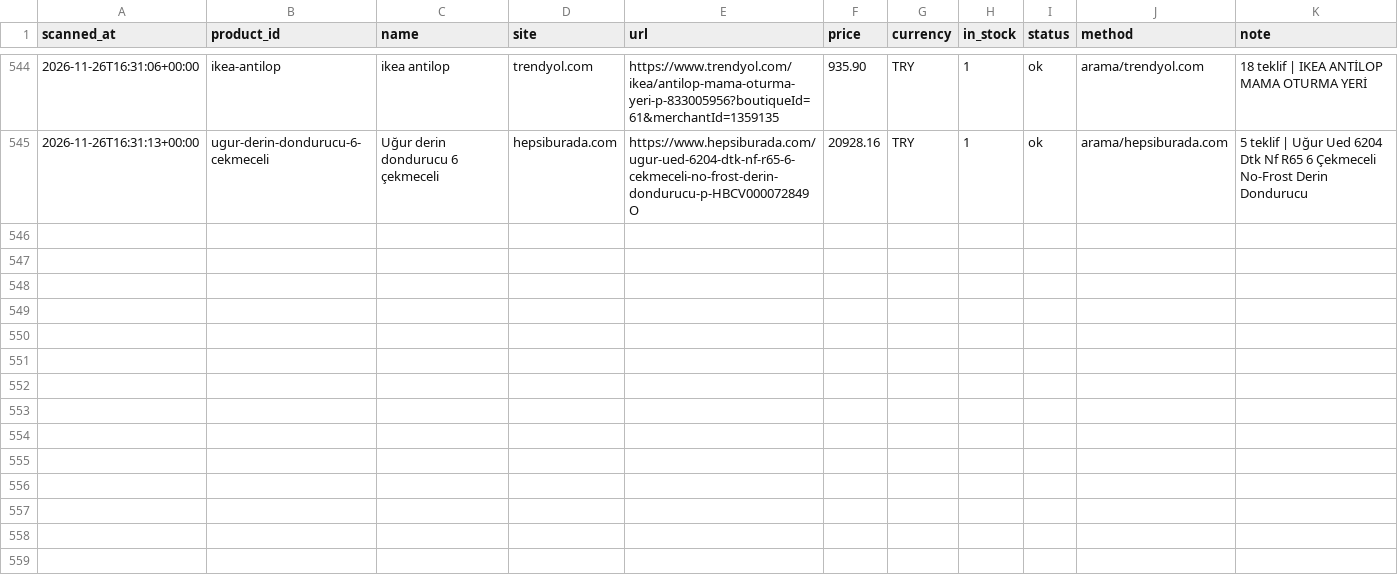
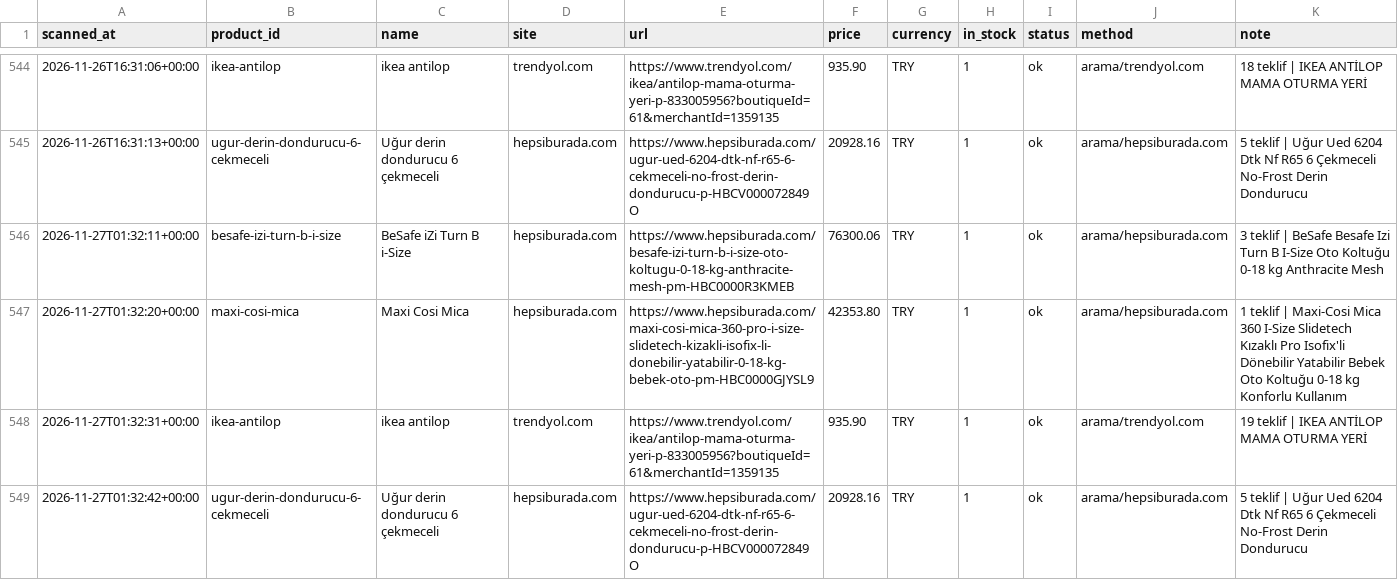
Before and after one commit to kaan2635/fiyat-takip, a CSV file: data/history.csv, drawn as a sheet; only a part is shown, gaps mark what is left out; the diff names each change by its address in the sheet, - before the commit and + after, or states it on an @@ line.

```diff
--- a/data/history.csv
+++ b/data/history.csv
+row 546: 2026-11-27T01:32:11+00:00 | besafe-izi-turn-b-i-size | BeSafe iZi Turn B i-Size | hepsiburada.com | https://www.hepsiburada.com/besafe-izi-turn-b-i-size-oto-koltugu-0-18-kg-anthracite-mesh-pm-HBC0000R3KMEB | 76300.06 | TRY | 1 | ok | arama/hepsiburada.com | 3 teklif | BeSafe Besafe Izi Turn B I-Size Oto Koltuğu 0-18 kg Anthracite Mesh
+row 547: 2026-11-27T01:32:20+00:00 | maxi-cosi-mica | Maxi Cosi Mica | hepsiburada.com | https://www.hepsiburada.com/maxi-cosi-mica-360-pro-i-size-slidetech-kizakli-isofix-li-donebilir-yatabilir-0-18-kg-bebek-oto-pm-HBC0000GJYSL9 | 42353.80 | TRY | 1 | ok | arama/hepsiburada.com | 1 teklif | Maxi-Cosi Mica 360 I-Size Slidetech Kızaklı Pro Isofix'li Dönebilir Yatabilir Bebek Oto Koltuğu 0-18 kg Konforlu Kullanım
+row 548: 2026-11-27T01:32:31+00:00 | ikea-antilop | ikea antilop | trendyol.com | https://www.trendyol.com/ikea/antilop-mama-oturma-yeri-p-833005956?boutiqueId=61&merchantId=1359135 | 935.90 | TRY | 1 | ok | arama/trendyol.com | 19 teklif | IKEA ANTİLOP MAMA OTURMA YERİ
+row 549: 2026-11-27T01:32:42+00:00 | ugur-derin-dondurucu-6-cekmeceli | Uğur derin dondurucu 6 çekmeceli | hepsiburada.com | https://www.hepsiburada.com/ugur-ued-6204-dtk-nf-r65-6-cekmeceli-no-frost-derin-dondurucu-p-HBCV000072849O | 20928.16 | TRY | 1 | ok | arama/hepsiburada.com | 5 teklif | Uğur Ued 6204 Dtk Nf R65 6 Çekmeceli No-Frost Derin Dondurucu
```
Also changed, not shown: 3 other files.
